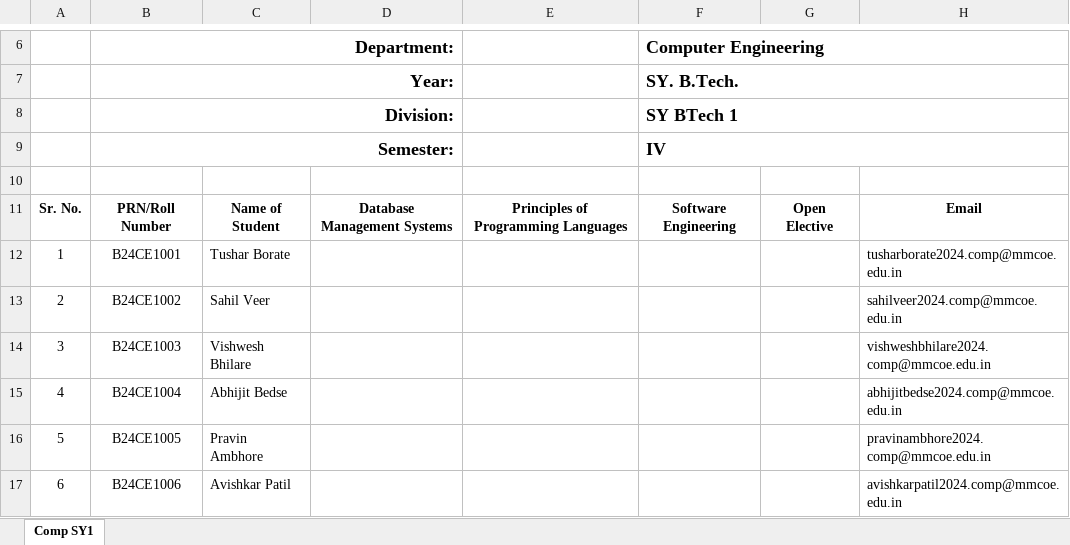
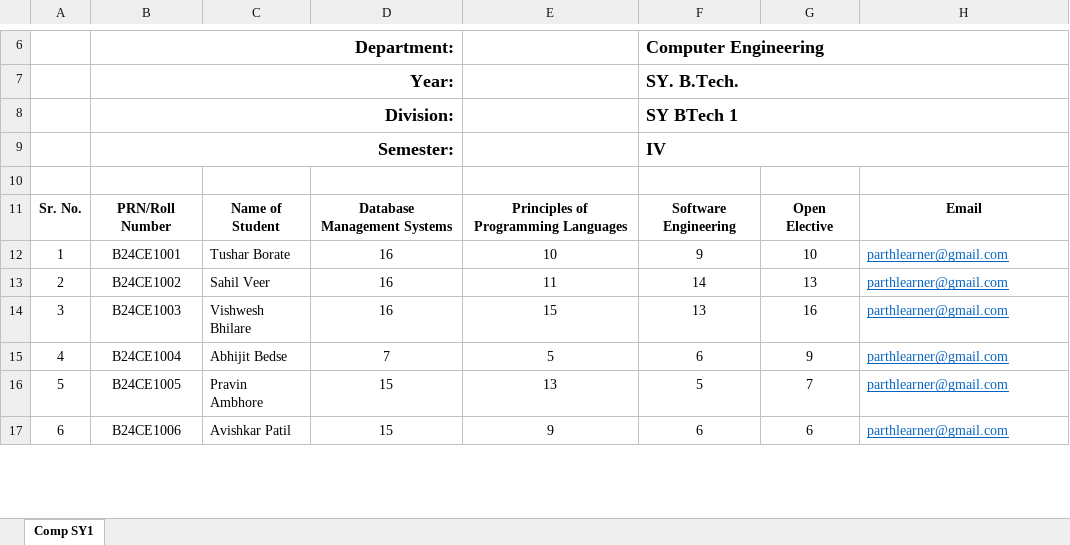
Before and after one commit to prc7558/Score-Synth, an Excel workbook: dist/templates/SY1 Sem 4.xlsx, sheet Comp SY1, drawn as a sheet; only a part is shown, gaps mark what is left out; values as stored, in another font and other column widths than the file's, no borders; charts and pictures not drawn; the diff covers the shown part only; the diff names each change by its address in the sheet, - before the commit and + after, or states it on an @@ line.

```diff
--- a/dist/templates/SY1 Sem 4.xlsx (sheet Comp SY1)
+++ b/dist/templates/SY1 Sem 4.xlsx (sheet Comp SY1)
-D12:D14: (empty)
+D12:D14: 16
-E12: (empty)
+E12: 10
-F12: (empty)
+F12: 9
-G12: (empty)
+G12: 10
-H12: tusharborate2024.comp@mmcoe.edu.in
+H12: parthlearner@gmail.com
@@ H12:H17 underline: off → on, text colour: black → #0563C1 @@
-E13: (empty)
+E13: 11
-F13: (empty)
+F13: 14
-G13: (empty)
+G13: 13
-H13: sahilveer2024.comp@mmcoe.edu.in
+H13: parthlearner@gmail.com
-E14: (empty)
+E14: 15
-F14: (empty)
+F14: 13
-G14: (empty)
+G14: 16
-H14: vishweshbhilare2024.comp@mmcoe.edu.in
+H14: parthlearner@gmail.com
-D15: (empty)
+D15: 7
-E15: (empty)
+E15: 5
-F15: (empty)
+F15: 6
-G15: (empty)
+G15: 9
-H15: abhijitbedse2024.comp@mmcoe.edu.in
+H15: parthlearner@gmail.com
-D16:D17: (empty)
+D16:D17: 15
-E16: (empty)
+E16: 13
-F16: (empty)
+F16: 5
-G16: (empty)
+G16: 7
-H16: pravinambhore2024.comp@mmcoe.edu.in
+H16: parthlearner@gmail.com
-E17: (empty)
+E17: 9
-F17: (empty)
+F17: 6
-G17: (empty)
+G17: 6
-H17: avishkarpatil2024.comp@mmcoe.edu.in
+H17: parthlearner@gmail.com
```
Also changed, not shown: 350 edited cells and cell formats elsewhere in this sheet, dist/templates/SY1 Sem 3.xlsx, dist/templates/SY2 Sem 4.xlsx, 4 other files.
